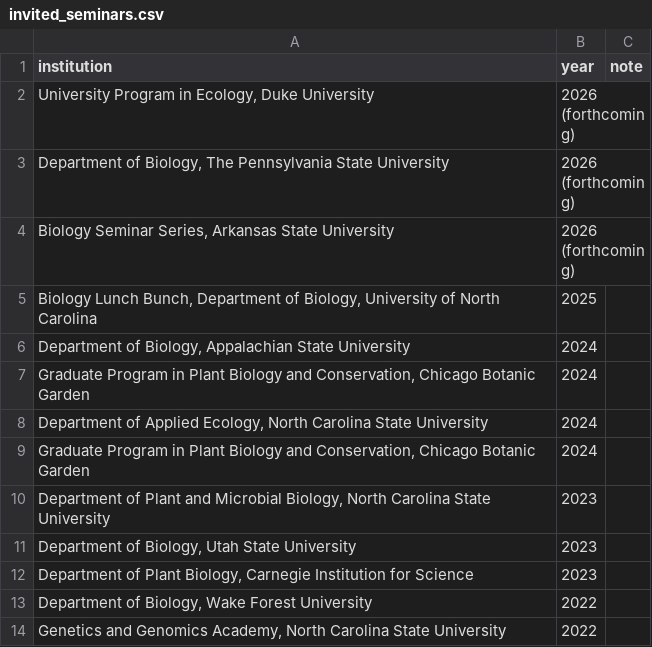
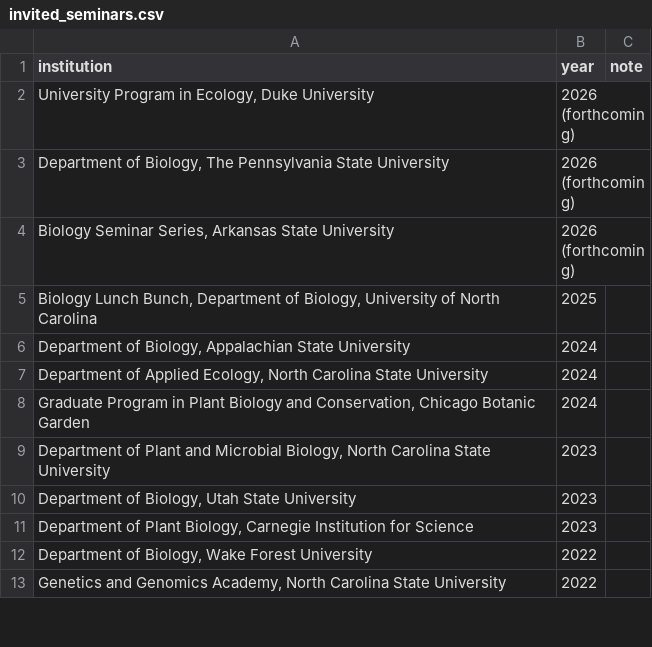
Before and after one commit to snsheth/Sheth_CV, a CSV file: data/invited_seminars.csv, drawn as a sheet; only a part is shown.

```diff
--- a/data/invited_seminars.csv
+++ b/data/invited_seminars.csv
@@ -6,3 +6,2 @@ institution,year,note
 "Department of Biology, Appalachian State University",2024,
-"Graduate Program in Plant Biology and Conservation, Chicago Botanic Garden",2024,
 "Department of Applied Ecology, North Carolina State University",2024,
```
Also changed, not shown: data/contributed_presentations.csv, data/manuscripts_in_review.csv, 10 other files.
